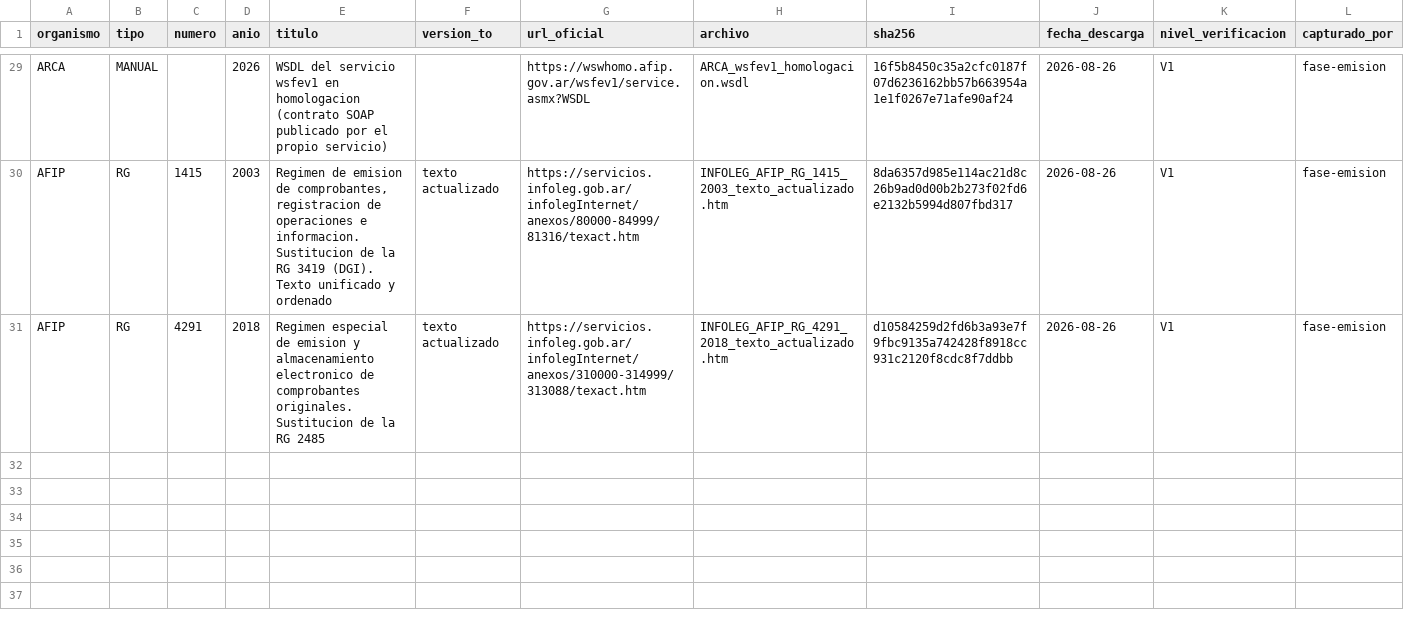
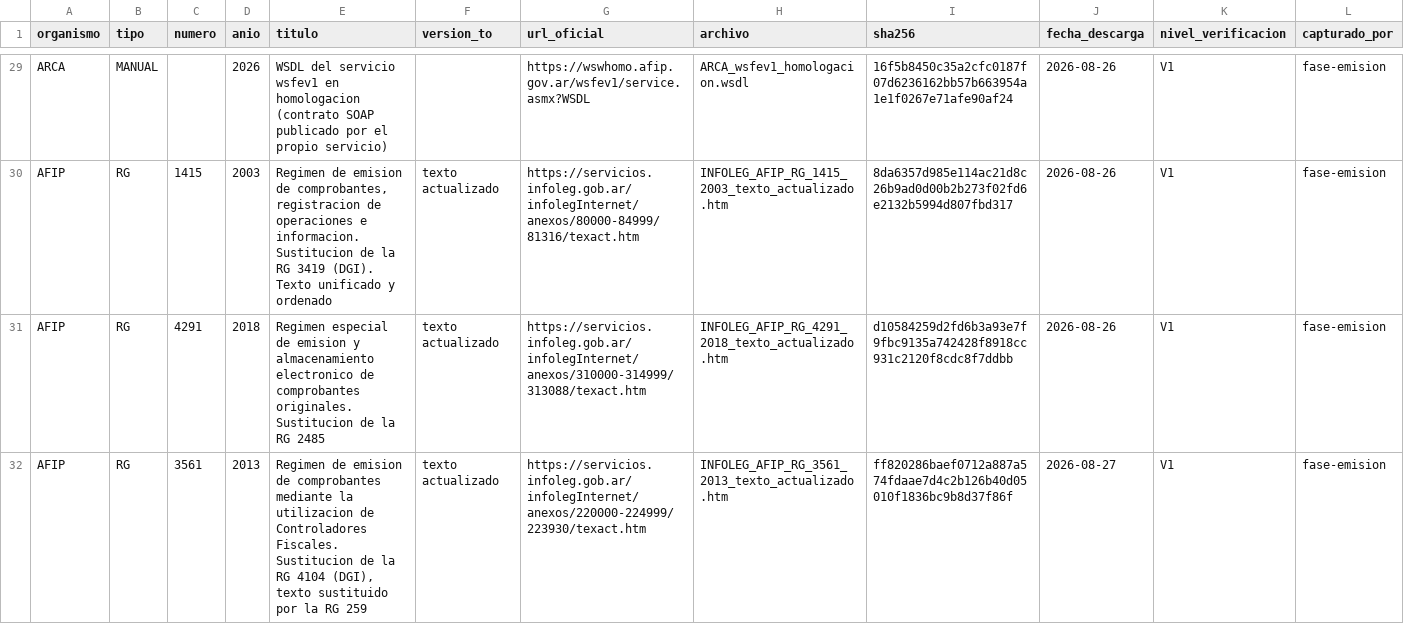
Before and after one commit to pablomonney/nexo, a CSV file: docs/normative-sources/registro-de-descargas.csv, drawn as a sheet; only a part is shown, gaps mark what is left out; rows hold the shown columns only; the diff covers the shown part only; the diff names each change by its address in the sheet, - before the commit and + after, or states it on an @@ line.

```diff
--- a/docs/normative-sources/registro-de-descargas.csv
+++ b/docs/normative-sources/registro-de-descargas.csv
+row 32: AFIP | RG | 3561 | 2013 | Regimen de emision de comprobantes mediante la utilizacion de Controladores Fiscales. Sustitucion de la RG 4104 (DGI), texto sustituido por la RG 259 | texto actualizado | https://servicios.infoleg.gob.ar/infolegInternet/anexos/220000-224999/223930/texact.htm | INFOLEG_AFIP_RG_3561_2013_texto_actualizado.htm | ff820286baef0712a887a574fdaae7d4c2b126b40d05010f1836bc9b8d37f86f | 2026-08-27 | V1 | fase-emision
```
Also changed, not shown: 1 added row elsewhere in this file, 8 other files.
